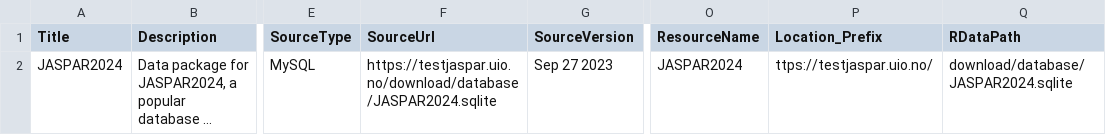
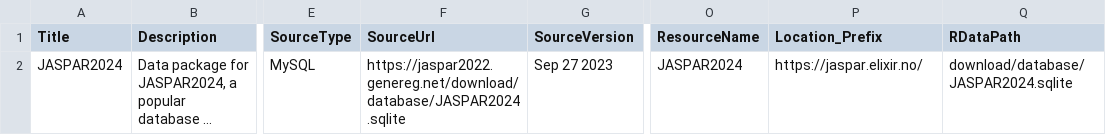
Before and after one commit to da-bar/JASPAR2024, a CSV file: inst/extdata/metadata.csv, drawn as a sheet; only a part is shown, gaps mark what is left out; long unchanged cells end in …; the diff names each change by its address in the sheet, - before the commit and + after, or states it on an @@ line.

Commit message:
Update JASPAR links.

```diff
--- a/inst/extdata/metadata.csv
+++ b/inst/extdata/metadata.csv
-F2 (SourceUrl): https://testjaspar.uio.no/download/database/JASPAR2024.sqlite
+F2 (SourceUrl): https://jaspar2022.genereg.net/download/database/JASPAR2024.sqlite
-P2 (Location_Prefix): ttps://testjaspar.uio.no/
+P2 (Location_Prefix): https://jaspar.elixir.no/
```
Also changed, not shown: 3 other files.
